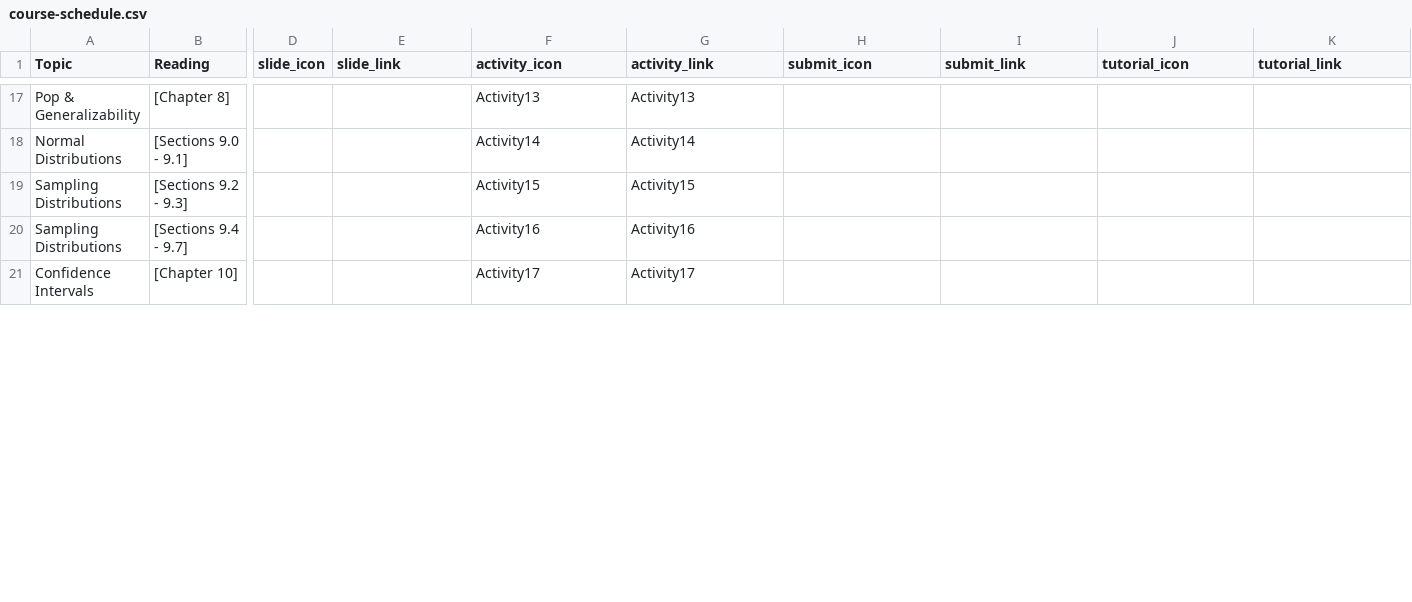
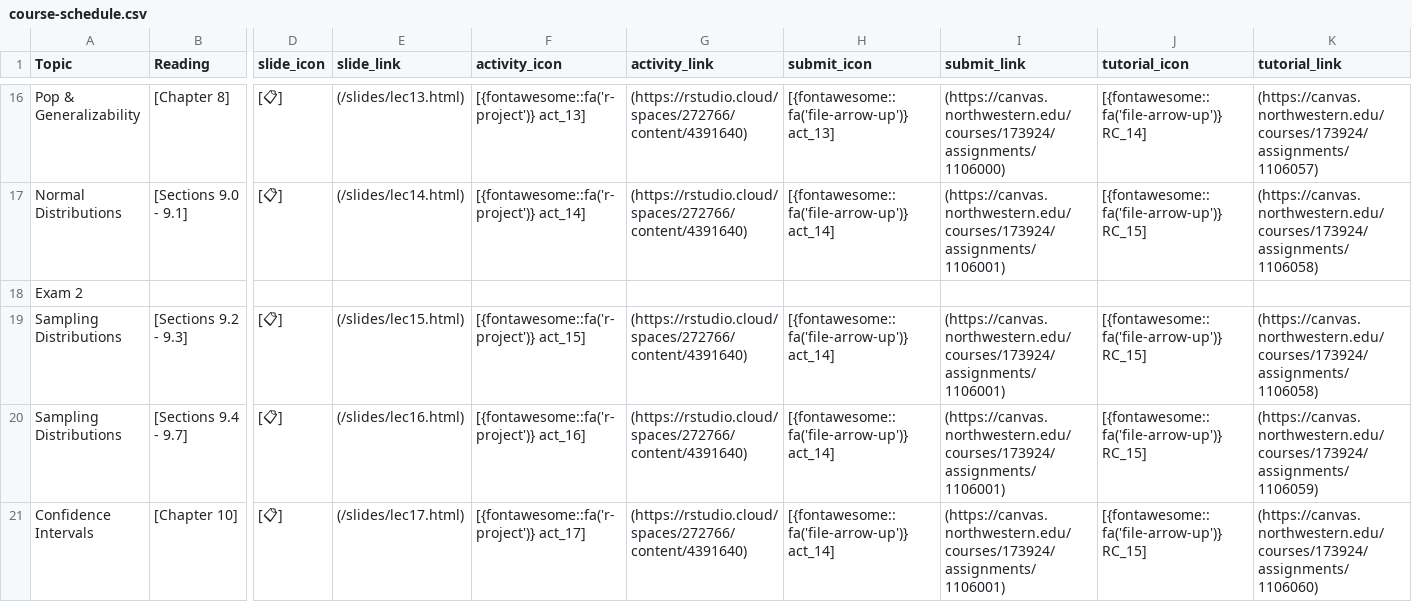
Before and after one commit to arvindkrishna87/stat202_website, a CSV file: documents/course-schedule.csv, drawn as a sheet; only a part is shown, gaps mark what is left out; addresses are those after the commit; rows hold the shown columns only; the diff covers the shown part only; the diff names each change by its address in the sheet, - before the commit and + after, or states it on an @@ line.

```diff
--- a/documents/course-schedule.csv
+++ b/documents/course-schedule.csv
-D16:D17 (slide_icon): (empty)
+D16:D17 (slide_icon): [📋]
-E16 (slide_link): (empty)
+E16 (slide_link): (/slides/lec13.html)
-F16 (activity_icon): Activity13
+F16 (activity_icon): [{fontawesome::fa('r-project')} act_13]
-G16 (activity_link): Activity13
+G16 (activity_link): (https://rstudio.cloud/spaces/272766/content/4391640)
-H16 (submit_icon): (empty)
+H16 (submit_icon): [{fontawesome::fa('file-arrow-up')} act_13]
-I16 (submit_link): (empty)
+I16 (submit_link): (https://canvas.northwestern.edu/courses/173924/assignments/1106000)
-J16 (tutorial_icon): (empty)
+J16 (tutorial_icon): [{fontawesome::fa('file-arrow-up')} RC_14]
-K16 (tutorial_link): (empty)
+K16 (tutorial_link): (https://canvas.northwestern.edu/courses/173924/assignments/1106057)
-E17 (slide_link): (empty)
+E17 (slide_link): (/slides/lec14.html)
-F17 (activity_icon): Activity14
+F17 (activity_icon): [{fontawesome::fa('r-project')} act_14]
-G17 (activity_link): Activity14
+G17 (activity_link): (https://rstudio.cloud/spaces/272766/content/4391640)
-H17 (submit_icon): (empty)
+H17 (submit_icon): [{fontawesome::fa('file-arrow-up')} act_14]
-I17 (submit_link): (empty)
+I17 (submit_link): (https://canvas.northwestern.edu/courses/173924/assignments/1106001)
-J17 (tutorial_icon): (empty)
+J17 (tutorial_icon): [{fontawesome::fa('file-arrow-up')} RC_15]
-K17 (tutorial_link): (empty)
+K17 (tutorial_link): (https://canvas.northwestern.edu/courses/173924/assignments/1106058)
+row 18: Exam 2
-D19:D21 (slide_icon): (empty)
+D19:D21 (slide_icon): [📋]
-E19 (slide_link): (empty)
+E19 (slide_link): (/slides/lec15.html)
-F19 (activity_icon): Activity15
+F19 (activity_icon): [{fontawesome::fa('r-project')} act_15]
-G19 (activity_link): Activity15
+G19 (activity_link): (https://rstudio.cloud/spaces/272766/content/4391640)
-H19:H21 (submit_icon): (empty)
+H19:H21 (submit_icon): [{fontawesome::fa('file-arrow-up')} act_14]
-I19:I21 (submit_link): (empty)
+I19:I21 (submit_link): (https://canvas.northwestern.edu/courses/173924/assignments/1106001)
-J19:J21 (tutorial_icon): (empty)
+J19:J21 (tutorial_icon): [{fontawesome::fa('file-arrow-up')} RC_15]
-K19 (tutorial_link): (empty)
+K19 (tutorial_link): (https://canvas.northwestern.edu/courses/173924/assignments/1106058)
-E20 (slide_link): (empty)
+E20 (slide_link): (/slides/lec16.html)
-F20 (activity_icon): Activity16
+F20 (activity_icon): [{fontawesome::fa('r-project')} act_16]
-G20 (activity_link): Activity16
+G20 (activity_link): (https://rstudio.cloud/spaces/272766/content/4391640)
-K20 (tutorial_link): (empty)
+K20 (tutorial_link): (https://canvas.northwestern.edu/courses/173924/assignments/1106059)
-E21 (slide_link): (empty)
+E21 (slide_link): (/slides/lec17.html)
-F21 (activity_icon): Activity17
+F21 (activity_icon): [{fontawesome::fa('r-project')} act_17]
-G21 (activity_link): Activity17
+G21 (activity_link): (https://rstudio.cloud/spaces/272766/content/4391640)
-K21 (tutorial_link): (empty)
+K21 (tutorial_link): (https://canvas.northwestern.edu/courses/173924/assignments/1106060)
```
Also changed, not shown: 4 added rows, 5 removed rows and 44 edited cells elsewhere in this file, documents/agenda_final.csv, 6 other files.
